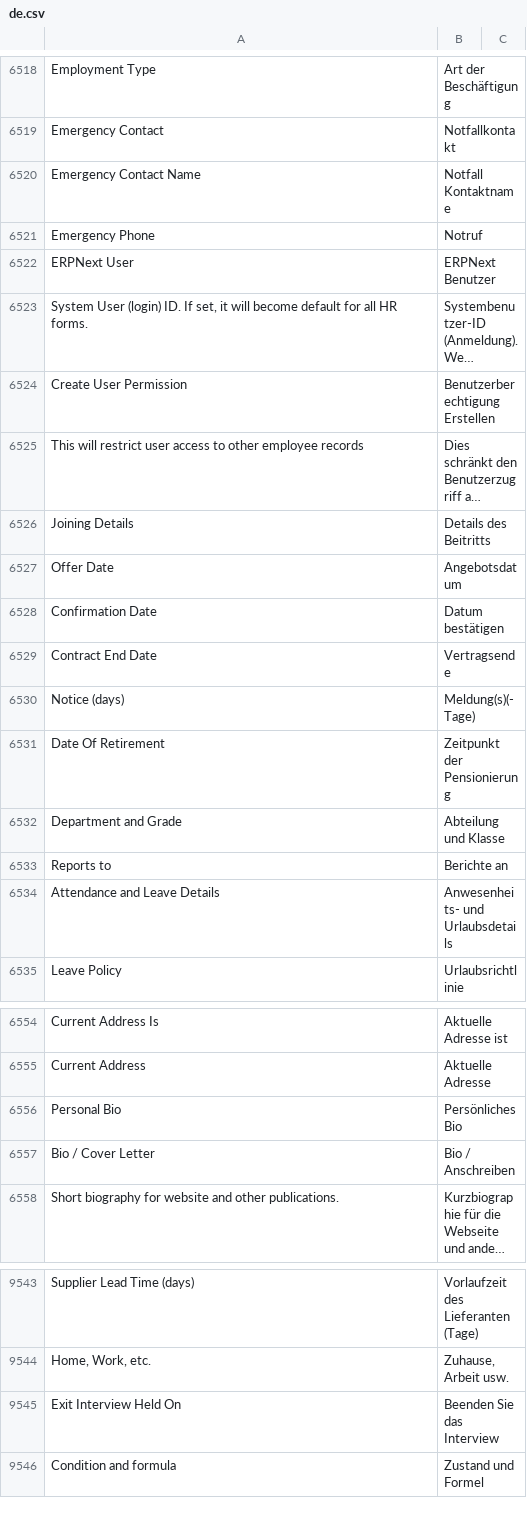
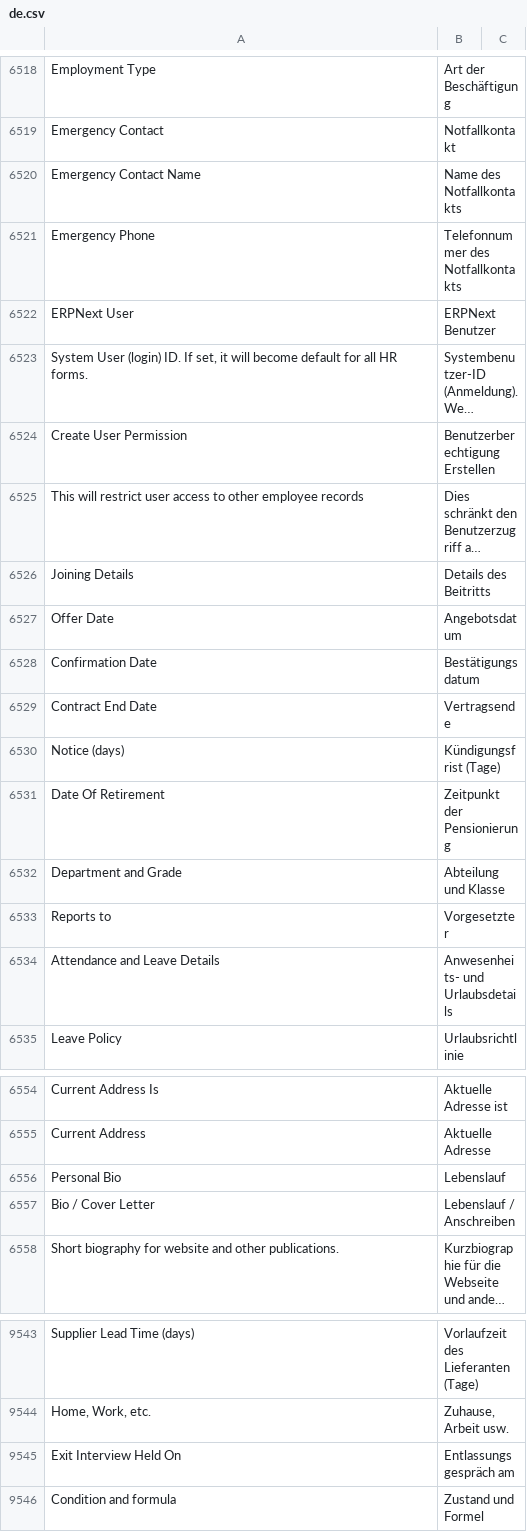
Before and after one commit to noec764/erpnext, a CSV file: erpnext/translations/de.csv, drawn as a sheet; only a part is shown, gaps mark what is left out; long unchanged cells end in …; the diff names each change by its address in the sheet, - before the commit and + after, or states it on an @@ line.

Commit message:
fix: German translations for Employee doctype

```diff
--- a/erpnext/translations/de.csv
+++ b/erpnext/translations/de.csv
-B6520: Notfall Kontaktname
+B6520: Name des Notfallkontakts
-B6521: Notruf
+B6521: Telefonnummer des Notfallkontakts
-B6528: Datum bestätigen
+B6528: Bestätigungsdatum
-B6530: Meldung(s)(-Tage)
+B6530: Kündigungsfrist (Tage)
-B6533: Berichte an
+B6533: Vorgesetzter
-B6556: Persönliches Bio
+B6556: Lebenslauf
-B6557: Bio / Anschreiben
+B6557: Lebenslauf / Anschreiben
-B9545: Beenden Sie das Interview
+B9545: Entlassungsgespräch am
```
